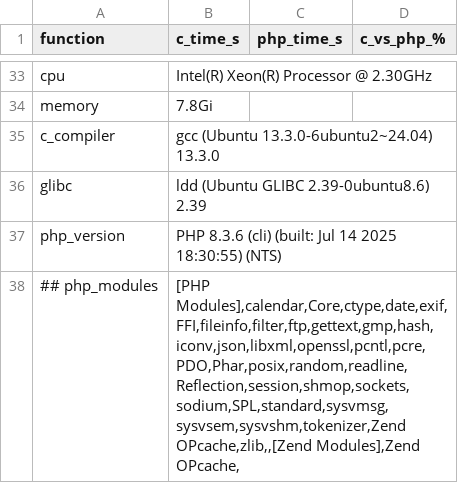
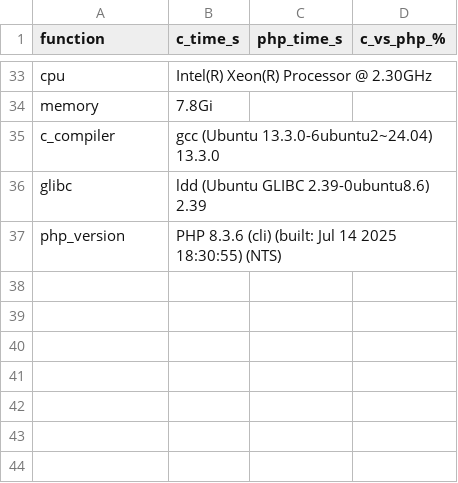
Before and after one commit to attogram/benchmark1, a CSV file: results/benchmark_results.csv, drawn as a sheet; only a part is shown, gaps mark what is left out; the diff names each change by its address in the sheet, - before the commit and + after, or states it on an @@ line.

Commit message:
Remove php_modules entry from benchmark_results.csv
Removed php_modules line from benchmark results.

```diff
--- a/results/benchmark_results.csv
+++ b/results/benchmark_results.csv
-row 38: ## php_modules | [PHP Modules],calendar,Core,ctype,date,exif,FFI,fileinfo,filter,ftp,gettext,gmp,hash,iconv,json,libxml,openssl,pcntl,pcre,PDO,Phar,posix,random,readline,Reflection,session,shmop,sockets,sodium,SPL,standard,sysvmsg,sysvsem,sysvshm,tokenizer,Zend OPcache,zlib,,[Zend Modules],Zend OPcache,
```
